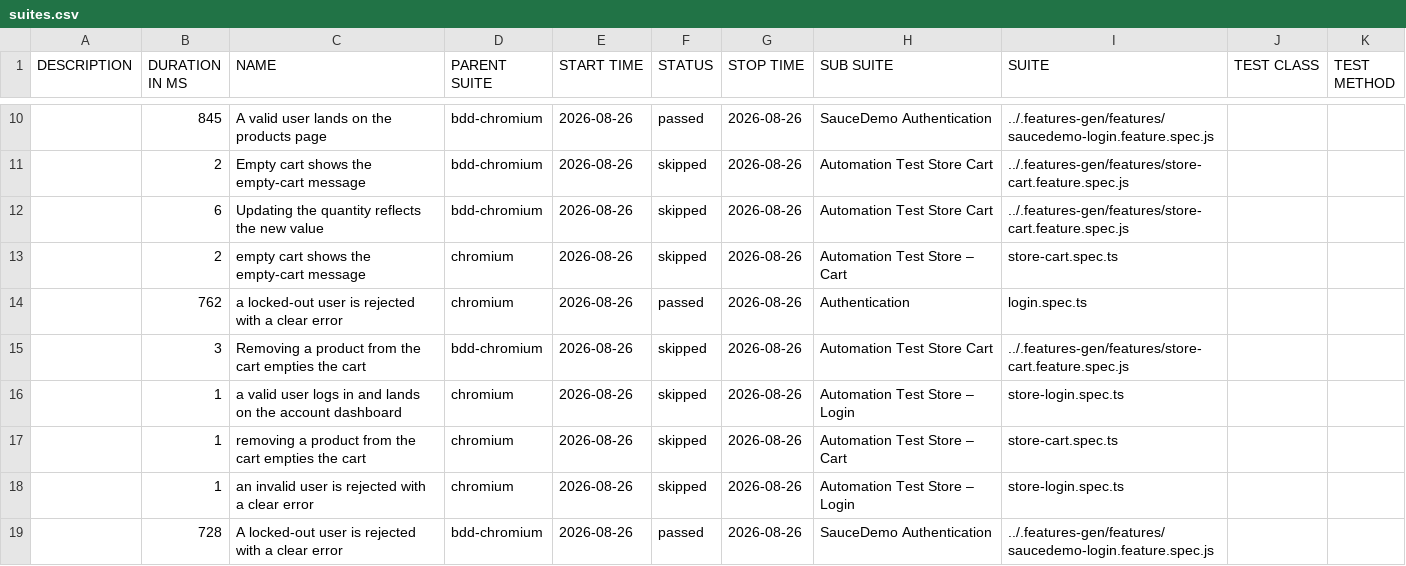
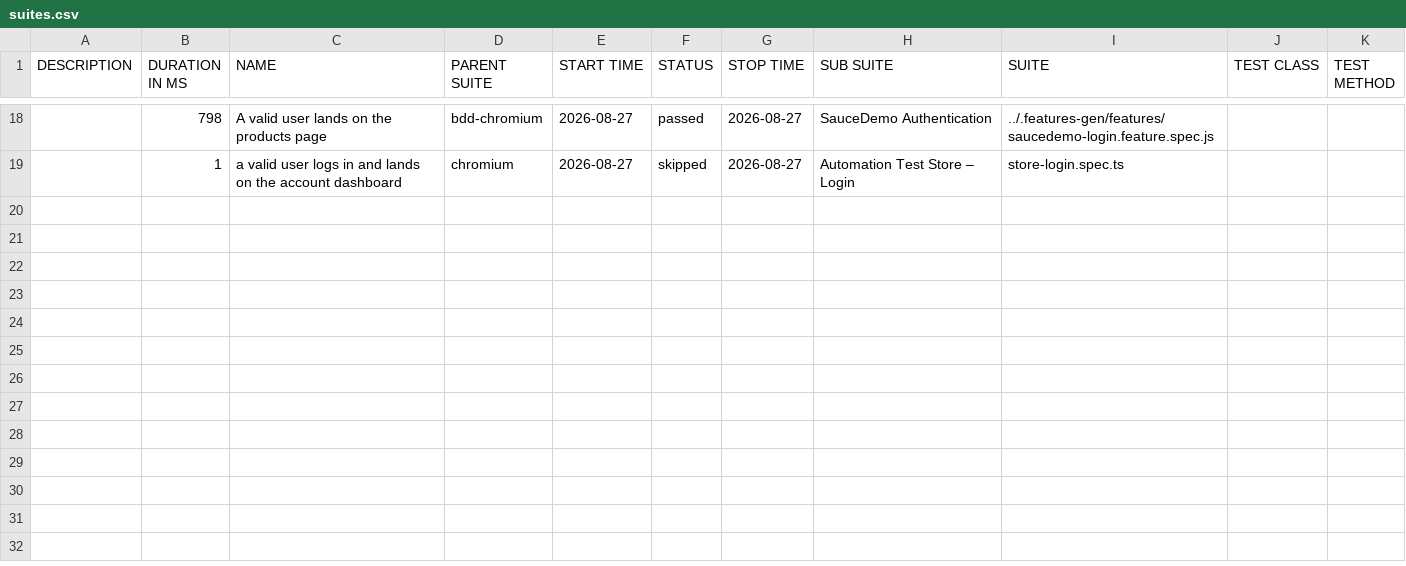
Before and after one commit to Cacheater/playwright-e2e-framework, a CSV file: data/suites.csv, drawn as a sheet; only a part is shown, gaps mark what is left out; the diff covers the shown part only.

```diff
--- a/data/suites.csv
+++ b/data/suites.csv
@@ -10,10 +18,2 @@
-"","845","A valid user lands on the products page","bdd-chromium","2026-08-26","passed","2026-08-26","SauceDemo Authentication","../.features-gen/features/saucedemo-login.feature.spec.js","",""
-"","2","Empty cart shows the empty-cart message","bdd-chromium","2026-08-26","skipped","2026-08-26","Automation Test Store Cart","../.features-gen/features/store-cart.feature.spec.js","",""
-"","6","Updating the quantity reflects the new value","bdd-chromium","2026-08-26","skipped","2026-08-26","Automation Test Store Cart","../.features-gen/features/store-cart.feature.spec.js","",""
-"","2","empty cart shows the empty-cart message","chromium","2026-08-26","skipped","2026-08-26","Automation Test Store – Cart","store-cart.spec.ts","",""
-"","762","a locked-out user is rejected with a clear error","chromium","2026-08-26","passed","2026-08-26","Authentication","login.spec.ts","",""
-"","3","Removing a product from the cart empties the cart","bdd-chromium","2026-08-26","skipped","2026-08-26","Automation Test Store Cart","../.features-gen/features/store-cart.feature.spec.js","",""
-"","1","a valid user logs in and lands on the account dashboard","chromium","2026-08-26","skipped","2026-08-26","Automation Test Store – Login","store-login.spec.ts","",""
-"","1","removing a product from the cart empties the cart","chromium","2026-08-26","skipped","2026-08-26","Automation Test Store – Cart","store-cart.spec.ts","",""
-"","1","an invalid user is rejected with a clear error","chromium","2026-08-26","skipped","2026-08-26","Automation Test Store – Login","store-login.spec.ts","",""
-"","728","A locked-out user is rejected with a clear error","bdd-chromium","2026-08-26","passed","2026-08-26","SauceDemo Authentication","../.features-gen/features/saucedemo-login.feature.spec.js","",""
+"","798","A valid user lands on the products page","bdd-chromium","2026-08-27","passed","2026-08-27","SauceDemo Authentication","../.features-gen/features/saucedemo-login.feature.spec.js","",""
+"","1","a valid user logs in and lands on the account dashboard","chromium","2026-08-27","skipped","2026-08-27","Automation Test Store – Login","store-login.spec.ts","",""
```
Also changed, not shown: 10 added rows, 2 removed rows and 22 edited cells elsewhere in this file, 50 other files.
